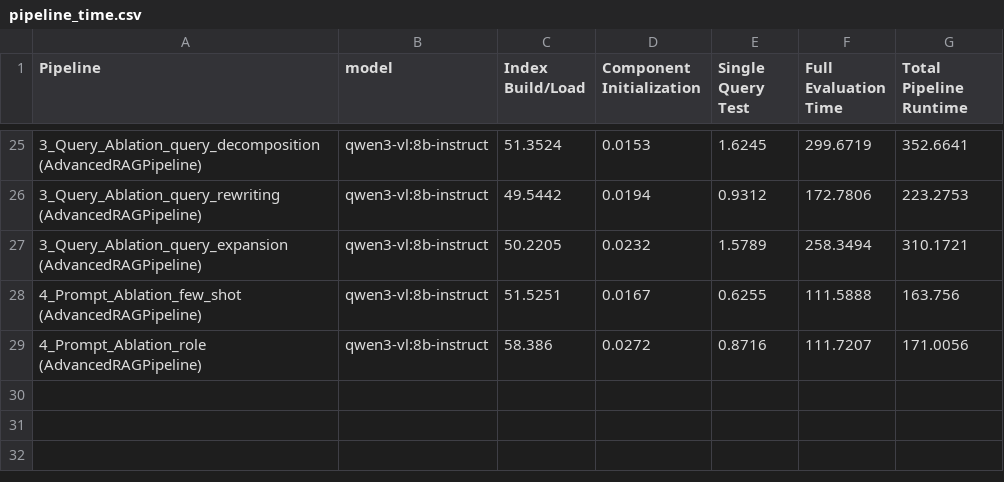
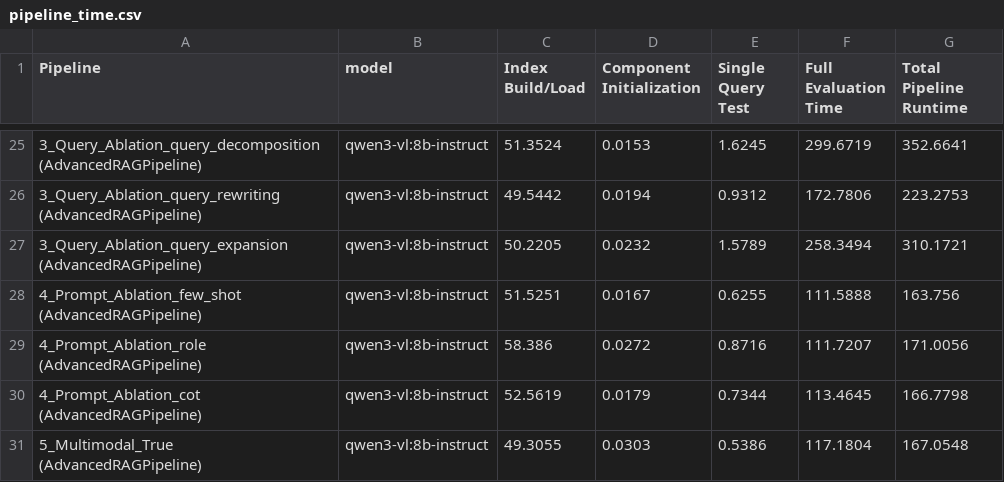
Before and after one commit to Vaakir/mRAG_on_MMDocIR, a CSV file: src/results/pipeline_time.csv, drawn as a sheet; only a part is shown, gaps mark what is left out.

Commit message:
feat: final results into .csv files

```diff
--- a/src/results/pipeline_time.csv
+++ b/src/results/pipeline_time.csv
@@ -29 +29,3 @@ Pipeline,model,Index Build/Load,Component Initialization,Single Query Test,Full
 4_Prompt_Ablation_role (AdvancedRAGPipeline),qwen3-vl:8b-instruct,58.386,0.0272,0.8716,111.7207,171.0056
+4_Prompt_Ablation_cot (AdvancedRAGPipeline),qwen3-vl:8b-instruct,52.5619,0.0179,0.7344,113.4645,166.7798
+5_Multimodal_True (AdvancedRAGPipeline),qwen3-vl:8b-instruct,49.3055,0.0303,0.5386,117.1804,167.0548
```
Also changed, not shown: 1 other file.
